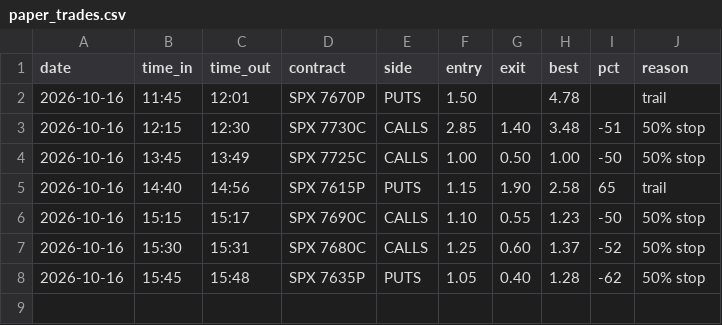
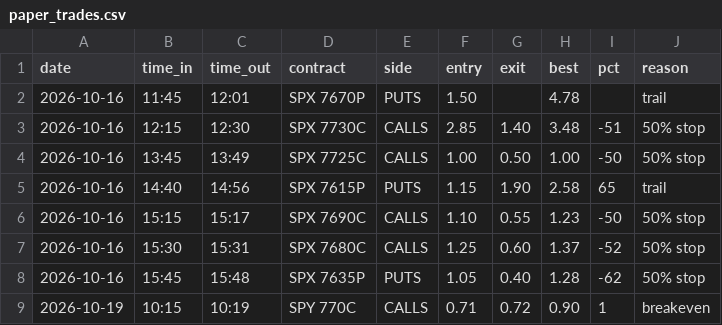
Before and after one commit to thetrinmillenia/belle-backtest, a CSV file: results/paper_trades.csv, drawn as a sheet; the diff names each change by its address in the sheet, - before the commit and + after, or states it on an @@ line.

Commit message:
Penny trade log

```diff
--- a/results/paper_trades.csv
+++ b/results/paper_trades.csv
+row 9: 2026-10-19 | 10:15 | 10:19 | SPY 770C | CALLS | 0.71 | 0.72 | 0.90 | 1 | breakeven
```
